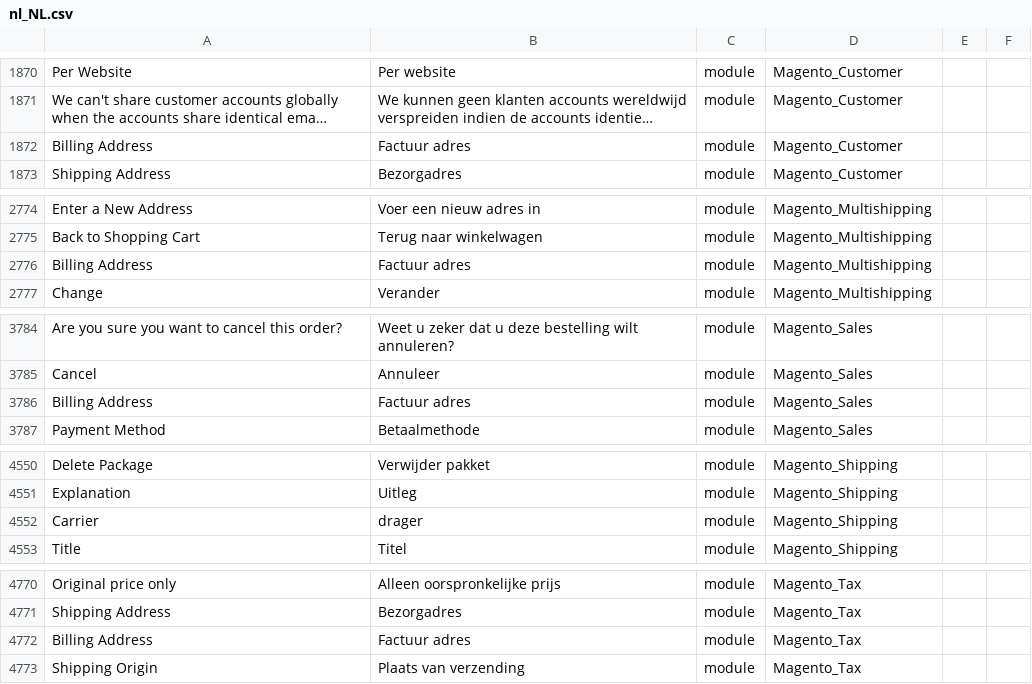
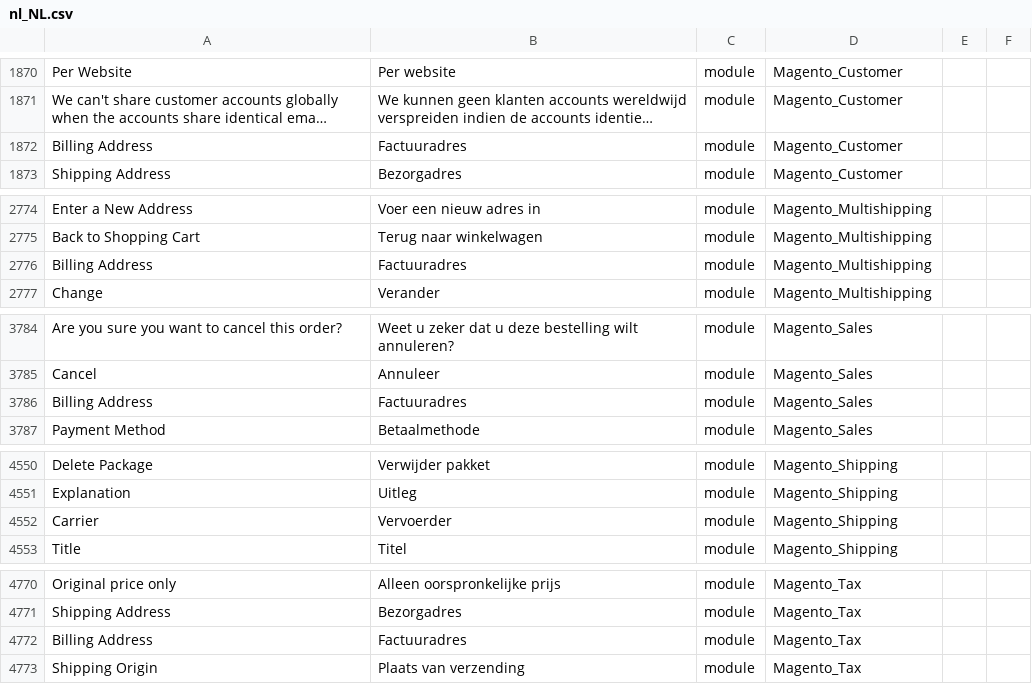
Before and after one commit to rakibabu/language_nl_nl, a CSV file: nl_NL.csv, drawn as a sheet; only a part is shown, gaps mark what is left out; long unchanged cells end in …; the diff names each change by its address in the sheet, - before the commit and + after, or states it on an @@ line.

Commit message:
Auto translate 23/12/2016 00:00:01

```diff
--- a/nl_NL.csv
+++ b/nl_NL.csv
-B1872: Factuur adres
+B1872: Factuuradres
-B2776: Factuur adres
+B2776: Factuuradres
-B3786: Factuur adres
+B3786: Factuuradres
-B4552: drager
+B4552: Vervoerder
-B4772: Factuur adres
+B4772: Factuuradres
```
